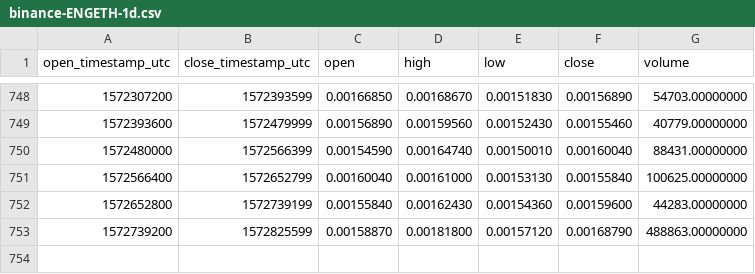
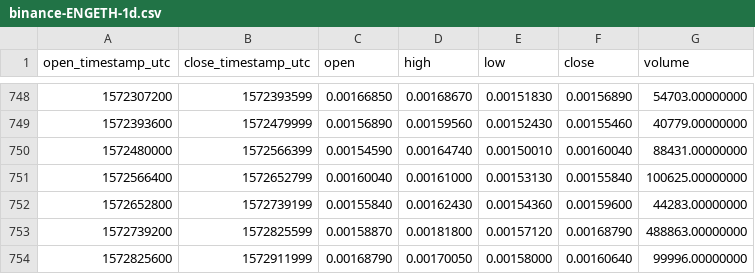
Before and after one commit to cryptobigbro/binance-ENGETH, a CSV file: binance-ENGETH-1d.csv, drawn as a sheet; only a part is shown, gaps mark what is left out.

Commit message:
Update OHLCV data.

```diff
--- a/binance-ENGETH-1d.csv
+++ b/binance-ENGETH-1d.csv
@@ -753 +753,2 @@ open_timestamp_utc,close_timestamp_utc,open,high,low,close,volume
 1572739200,1572825599,0.00158870,0.00181800,0.00157120,0.00168790,488863.00000000
+1572825600,1572911999,0.00168790,0.00170050,0.00158000,0.00160640,99996.00000000
```
Also changed, not shown: 1 other file.
